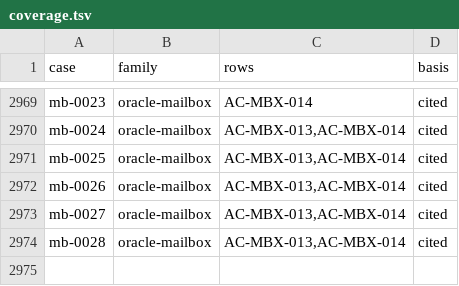
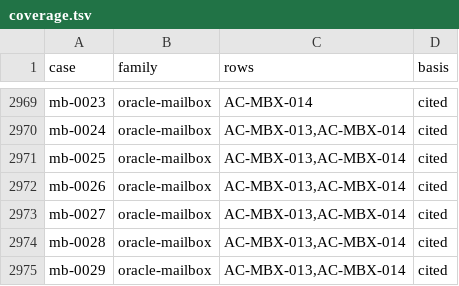
Before and after one commit to getsyntegrity/rakka, a TSV file: cases/coverage.tsv, drawn as a sheet; only a part is shown, gaps mark what is left out; the diff names each change by its address in the sheet, - before the commit and + after, or states it on an @@ line.

```diff
--- a/cases/coverage.tsv
+++ b/cases/coverage.tsv
+row 2975: mb-0029 | oracle-mailbox | AC-MBX-013,AC-MBX-014 | cited
```
Also changed, not shown: cases/oracle-case-ids.tsv, cases/oracle-only/mailbox-cases.tsv, 15 other files.
